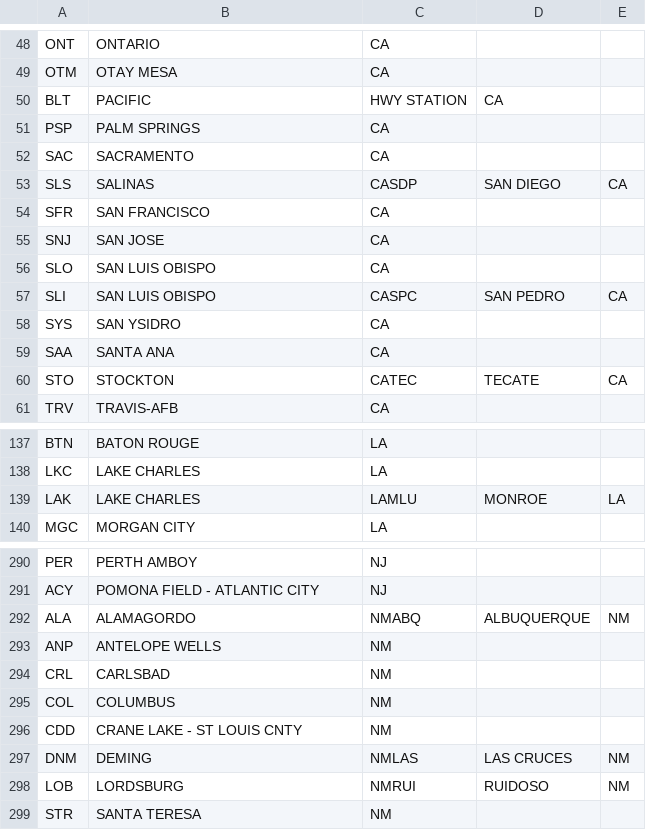
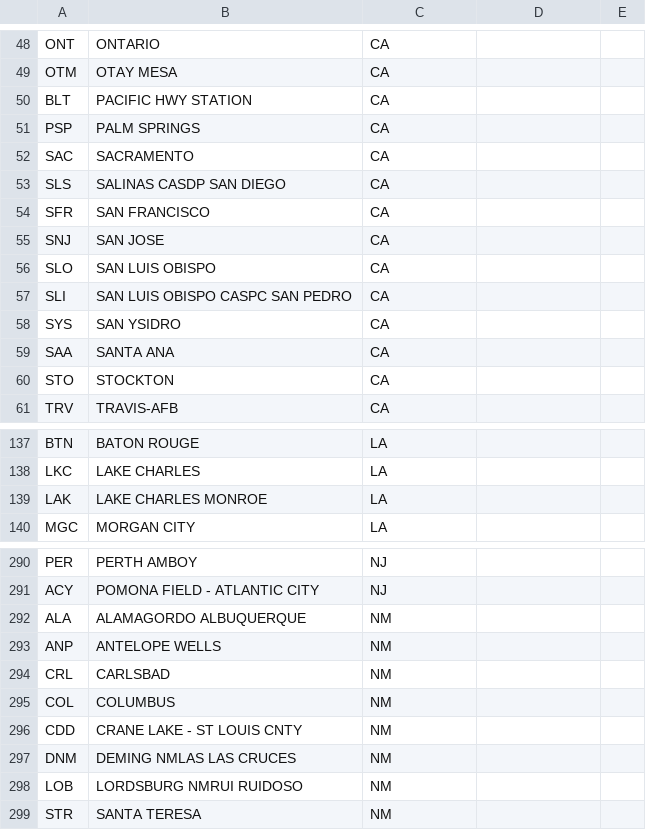
Before and after one commit to dodgerbluetx/DEND-Project-Capstone, a CSV file: data/i94port.csv, drawn as a sheet; only a part is shown, gaps mark what is left out; the diff covers the shown part only.

Commit message:
integration into etl, added modified data sets, new erd diagram

```diff
--- a/data/i94port.csv
+++ b/data/i94port.csv
@@ -49,6 +49,6 @@ ONT,ONTARIO,CA
 OTM,OTAY MESA,CA
-BLT,PACIFIC,HWY STATION,CA
+BLT,PACIFIC HWY STATION,CA
 PSP,PALM SPRINGS,CA
 SAC,SACRAMENTO,CA
-SLS,SALINAS,CASDP,SAN DIEGO,CA
+SLS,SALINAS CASDP SAN DIEGO,CA
 SFR,SAN FRANCISCO,CA
@@ -56,6 +56,6 @@ SNJ,SAN JOSE,CA
 SLO,SAN LUIS OBISPO,CA
-SLI,SAN LUIS OBISPO,CASPC,SAN PEDRO,CA
+SLI,SAN LUIS OBISPO CASPC SAN PEDRO,CA
 SYS,SAN YSIDRO,CA
 SAA,SANTA ANA,CA
-STO,STOCKTON,CATEC,TECATE,CA
+STO,STOCKTON,CA
 TRV,TRAVIS-AFB,CA
@@ -138,3 +138,3 @@ BTN,BATON ROUGE,LA
 LKC,LAKE CHARLES,LA
-LAK,LAKE CHARLES,LAMLU,MONROE,LA
+LAK,LAKE CHARLES MONROE,LA
 MGC,MORGAN CITY,LA
@@ -291,3 +291,3 @@ PER,PERTH AMBOY,NJ
 ACY,POMONA FIELD - ATLANTIC CITY,NJ
-ALA,ALAMAGORDO,NMABQ,ALBUQUERQUE,NM
+ALA,ALAMAGORDO ALBUQUERQUE,NM
 ANP,ANTELOPE WELLS,NM
@@ -296,4 +296,4 @@ COL,COLUMBUS,NM
 CDD,CRANE LAKE - ST LOUIS CNTY,NM
-DNM,DEMING,NMLAS,LAS CRUCES,NM
-LOB,LORDSBURG,NMRUI,RUIDOSO,NM
+DNM,DEMING NMLAS LAS CRUCES,NM
+LOB,LORDSBURG NMRUI RUIDOSO,NM
 STR,SANTA TERESA,NM
```
Also changed, not shown: 45 edited cells elsewhere in this file, 9 other files.
